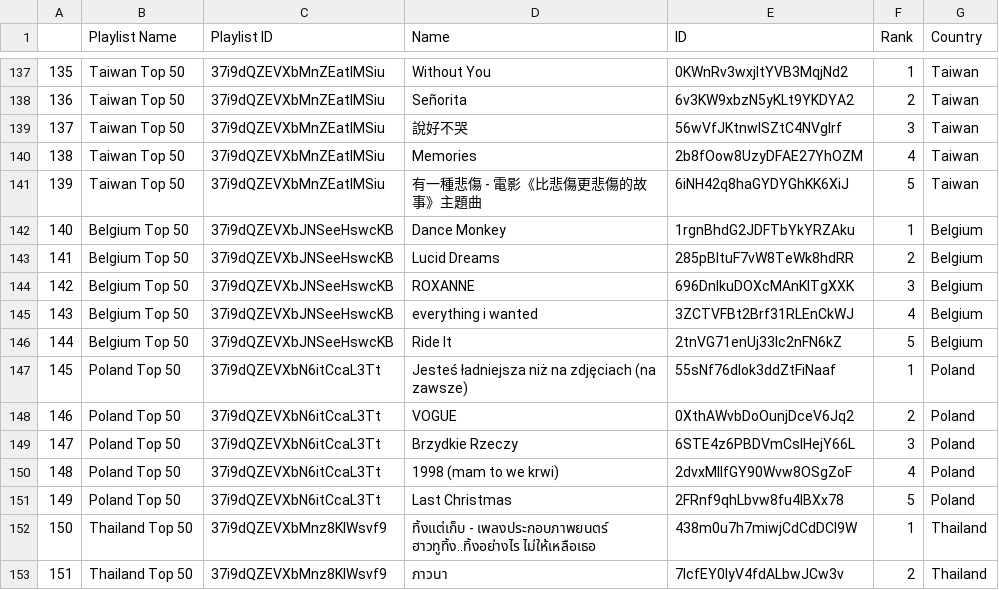
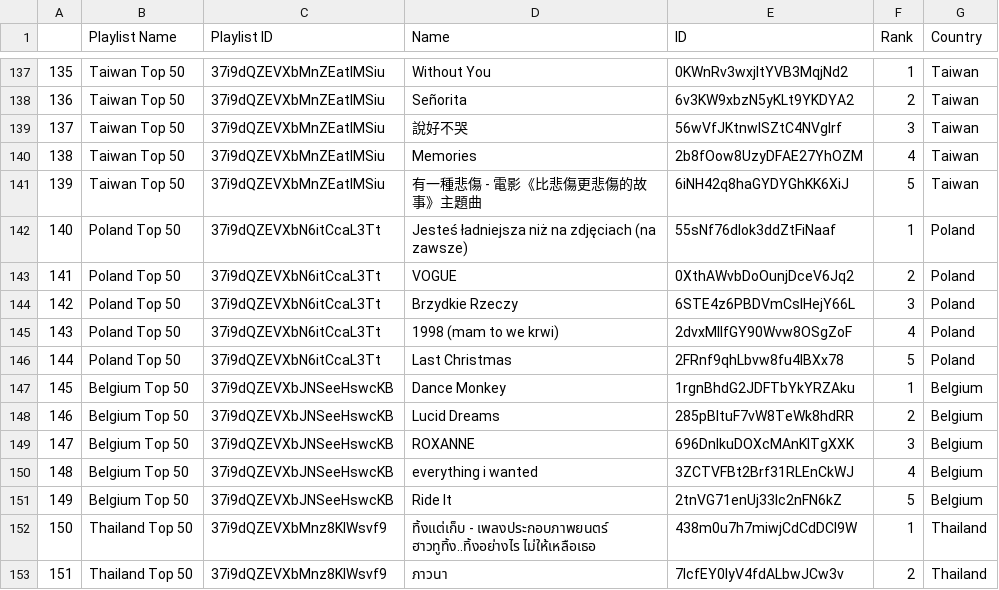
Before and after one commit to nawdah/project-1, a CSV file: music.csv, drawn as a sheet; only a part is shown, gaps mark what is left out.

```diff
--- a/music.csv
+++ b/music.csv
@@ -141,12 +141,12 @@
 139,Taiwan Top 50,37i9dQZEVXbMnZEatlMSiu,有一種悲傷 - 電影《比悲傷更悲傷的故事》主題曲,6iNH42q8haGYDYGhKK6XiJ,5,Taiwan
-140,Belgium Top 50,37i9dQZEVXbJNSeeHswcKB,Dance Monkey,1rgnBhdG2JDFTbYkYRZAku,1,Belgium
-141,Belgium Top 50,37i9dQZEVXbJNSeeHswcKB,Lucid Dreams,285pBltuF7vW8TeWk8hdRR,2,Belgium
-142,Belgium Top 50,37i9dQZEVXbJNSeeHswcKB,ROXANNE,696DnlkuDOXcMAnKlTgXXK,3,Belgium
-143,Belgium Top 50,37i9dQZEVXbJNSeeHswcKB,everything i wanted,3ZCTVFBt2Brf31RLEnCkWJ,4,Belgium
-144,Belgium Top 50,37i9dQZEVXbJNSeeHswcKB,Ride It,2tnVG71enUj33Ic2nFN6kZ,5,Belgium
-145,Poland Top 50,37i9dQZEVXbN6itCcaL3Tt,Jesteś ładniejsza niż na zdjęciach (na zawsze),55sNf76dIok3ddZtFiNaaf,1,Poland
-146,Poland Top 50,37i9dQZEVXbN6itCcaL3Tt,VOGUE,0XthAWvbDoOunjDceV6Jq2,2,Poland
-147,Poland Top 50,37i9dQZEVXbN6itCcaL3Tt,Brzydkie Rzeczy,6STE4z6PBDVmCsIHejY66L,3,Poland
-148,Poland Top 50,37i9dQZEVXbN6itCcaL3Tt,1998 (mam to we krwi),2dvxMlIfGY90Wvw8OSgZoF,4,Poland
-149,Poland Top 50,37i9dQZEVXbN6itCcaL3Tt,Last Christmas,2FRnf9qhLbvw8fu4IBXx78,5,Poland
+140,Poland Top 50,37i9dQZEVXbN6itCcaL3Tt,Jesteś ładniejsza niż na zdjęciach (na zawsze),55sNf76dIok3ddZtFiNaaf,1,Poland
+141,Poland Top 50,37i9dQZEVXbN6itCcaL3Tt,VOGUE,0XthAWvbDoOunjDceV6Jq2,2,Poland
+142,Poland Top 50,37i9dQZEVXbN6itCcaL3Tt,Brzydkie Rzeczy,6STE4z6PBDVmCsIHejY66L,3,Poland
+143,Poland Top 50,37i9dQZEVXbN6itCcaL3Tt,1998 (mam to we krwi),2dvxMlIfGY90Wvw8OSgZoF,4,Poland
+144,Poland Top 50,37i9dQZEVXbN6itCcaL3Tt,Last Christmas,2FRnf9qhLbvw8fu4IBXx78,5,Poland
+145,Belgium Top 50,37i9dQZEVXbJNSeeHswcKB,Dance Monkey,1rgnBhdG2JDFTbYkYRZAku,1,Belgium
+146,Belgium Top 50,37i9dQZEVXbJNSeeHswcKB,Lucid Dreams,285pBltuF7vW8TeWk8hdRR,2,Belgium
+147,Belgium Top 50,37i9dQZEVXbJNSeeHswcKB,ROXANNE,696DnlkuDOXcMAnKlTgXXK,3,Belgium
+148,Belgium Top 50,37i9dQZEVXbJNSeeHswcKB,everything i wanted,3ZCTVFBt2Brf31RLEnCkWJ,4,Belgium
+149,Belgium Top 50,37i9dQZEVXbJNSeeHswcKB,Ride It,2tnVG71enUj33Ic2nFN6kZ,5,Belgium
 150,Thailand Top 50,37i9dQZEVXbMnz8KIWsvf9,ทิ้งแต่เก็บ - เพลงประกอบภาพยนตร์ ฮาวทูทิ้ง..ทิ้งอย่างไร ไม่ให้เหลือเธอ,438m0u7h7miwjCdCdDCl9W,1,Thailand
```
Also changed, not shown: 3 other files.
